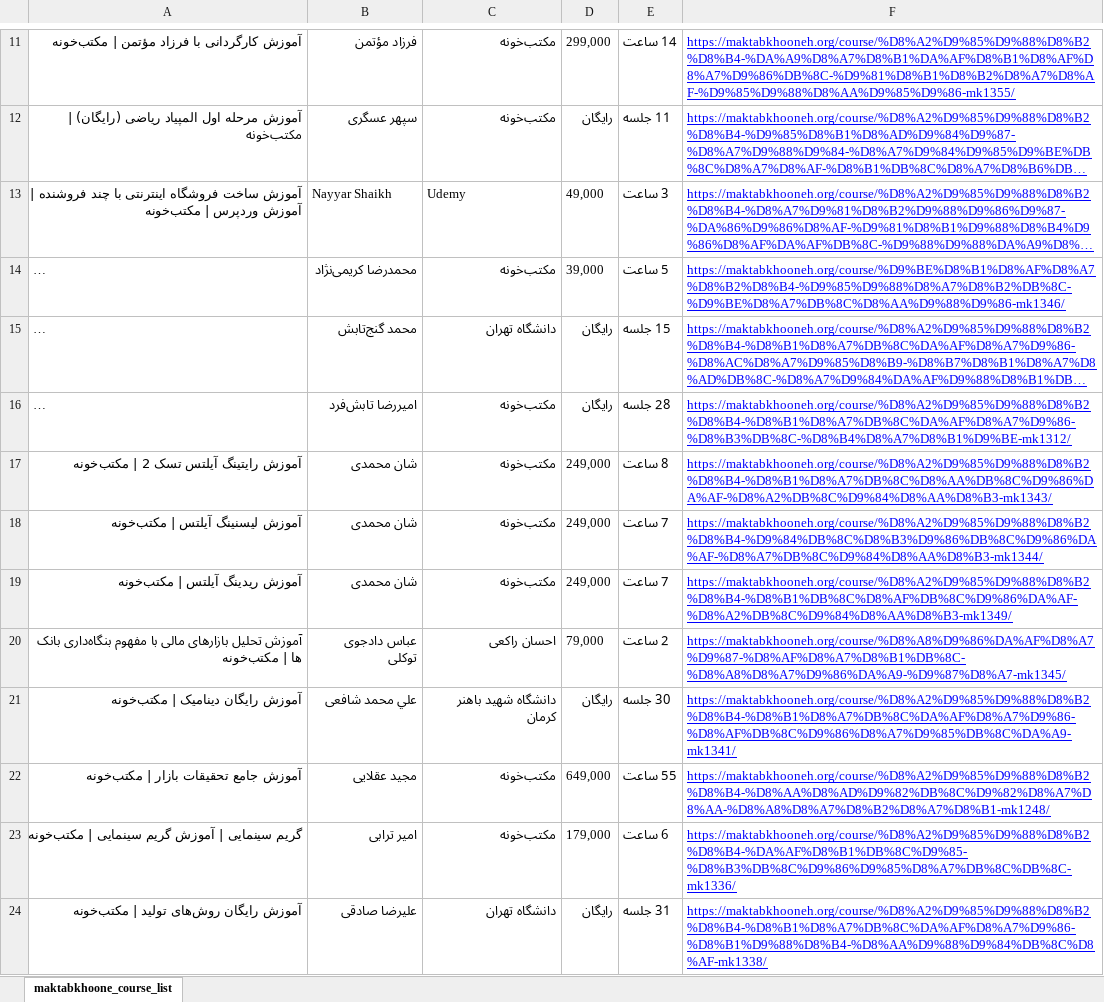
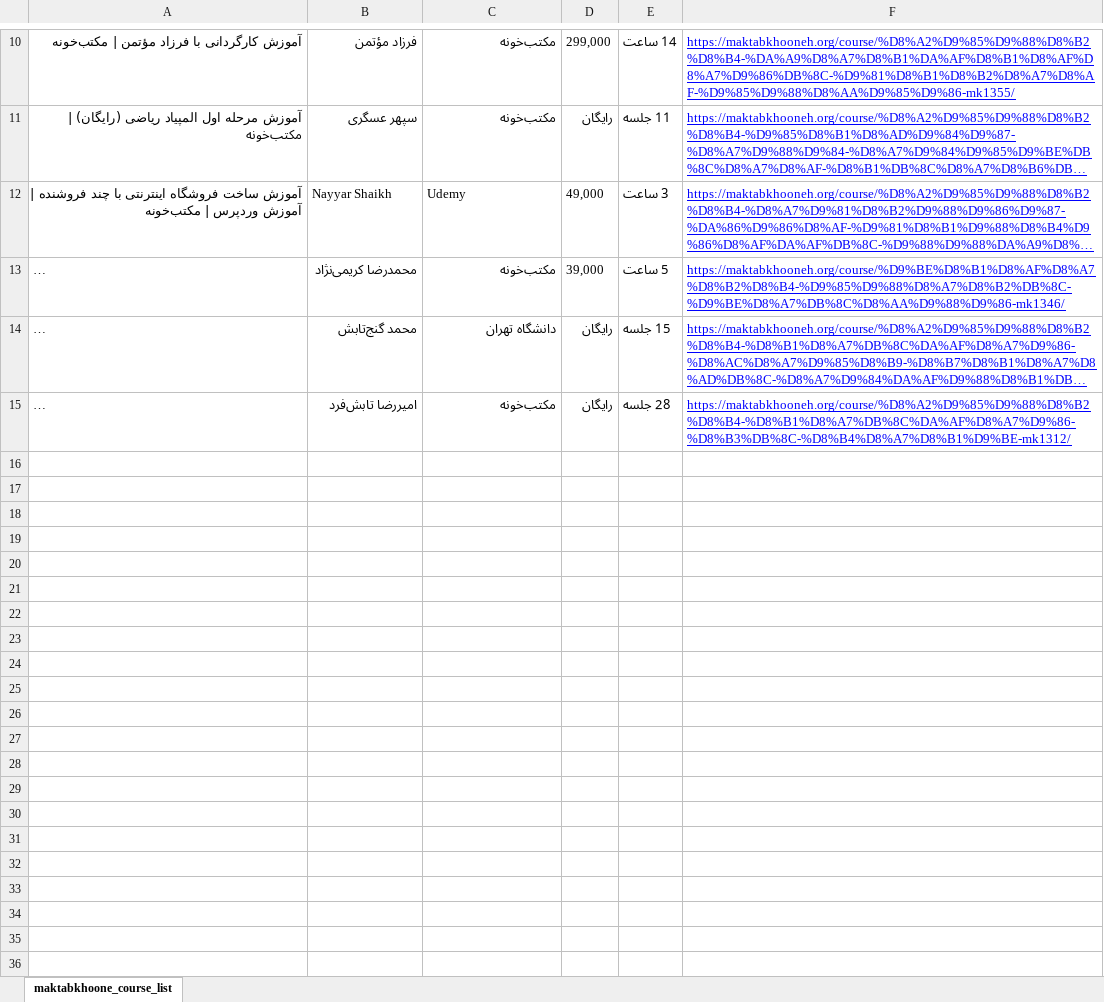
Before and after one commit to AliBarkook/python-crawler, an Excel workbook: maktabkhooneh_98521081.xlsx, sheet maktabkhoone_course_list, drawn as a sheet; only a part is shown, gaps mark what is left out; long unchanged cells end in …; values as stored, in another font and other column widths than the file's, no borders; the diff covers the shown part only; the diff names each change by its address in the sheet, - before the commit and + after, or states it on an @@ line.

```diff
--- a/maktabkhooneh_98521081.xlsx (sheet maktabkhoone_course_list)
+++ b/maktabkhooneh_98521081.xlsx (sheet maktabkhoone_course_list)
-row 17: آموزش رایتینگ آیلتس تسک 2 | مکتب‌خونه | شان محمدی | مکتب‌خونه | 249,000 | 8 ساعت | https://maktabkhooneh.org/course/%D8%A2%D9%85%D9%88%D8%B2%D8%B4-%D8%B1%D8%A7%DB%8C%D8%AA%DB%8C%D9%86%DA%AF-%D8%A2%DB%8C%D9%84%D8%AA%D8%B3-mk1343/
-row 18: آموزش لیسنینگ آیلتس | مکتب‌خونه | شان محمدی | مکتب‌خونه | 249,000 | 7 ساعت | https://maktabkhooneh.org/course/%D8%A2%D9%85%D9%88%D8%B2%D8%B4-%D9%84%DB%8C%D8%B3%D9%86%DB%8C%D9%86%DA%AF-%D8%A7%DB%8C%D9%84%D8%AA%D8%B3-mk1344/
-row 19: آموزش ریدینگ آیلتس | مکتب‌خونه | شان محمدی | مکتب‌خونه | 249,000 | 7 ساعت | https://maktabkhooneh.org/course/%D8%A2%D9%85%D9%88%D8%B2%D8%B4-%D8%B1%DB%8C%D8%AF%DB%8C%D9%86%DA%AF-%D8%A2%DB%8C%D9%84%D8%AA%D8%B3-mk1349/
-row 20: آموزش تحلیل بازارهای مالی با مفهوم بنگاه‌داری بانک‌ ها | مکتب‌خونه | عباس دادجوی توکلی | احسان راکعی | 79,000 | 2 ساعت | https://maktabkhooneh.org/course/%D8%A8%D9%86%DA%AF%D8%A7%D9%87-%D8%AF%D8%A7%D8%B1%DB%8C-%D8%A8%D8%A7%D9%86%DA%A9-%D9%87%D8%A7-mk1345/
-row 21: آموزش رایگان دینامیک | مکتب‌خونه | علي محمد شافعی | دانشگاه شهید باهنر کرمان | رایگان | 30 جلسه | https://maktabkhooneh.org/course/%D8%A2%D9%85%D9%88%D8%B2%D8%B4-%D8%B1%D8%A7%DB%8C%DA%AF%D8%A7%D9%86-%D8%AF%DB%8C%D9%86%D8%A7%D9%85%DB%8C%DA%A9-mk1341/
-row 22: آموزش جامع تحقیقات بازار | مکتب‌خونه | مجید عقلایی | مکتب‌خونه | 649,000 | 55 ساعت | https://maktabkhooneh.org/course/%D8%A2%D9%85%D9%88%D8%B2%D8%B4-%D8%AA%D8%AD%D9%82%DB%8C%D9%82%D8%A7%D8%AA-%D8%A8%D8%A7%D8%B2%D8%A7%D8%B1-mk1248/
-row 23: گریم سینمایی | آموزش گریم سینمایی | مکتب‌خونه | امیر ترابی | مکتب‌خونه | 179,000 | 6 ساعت | https://maktabkhooneh.org/course/%D8%A2%D9%85%D9%88%D8%B2%D8%B4-%DA%AF%D8%B1%DB%8C%D9%85-%D8%B3%DB%8C%D9%86%D9%85%D8%A7%DB%8C%DB%8C-mk1336/
-row 24: آموزش رایگان روش‌های تولید | مکتب‌خونه | علیرضا صادقی | دانشگاه تهران | رایگان | 31 جلسه | https://maktabkhooneh.org/course/%D8%A2%D9%85%D9%88%D8%B2%D8%B4-%D8%B1%D8%A7%DB%8C%DA%AF%D8%A7%D9%86-%D8%B1%D9%88%D8%B4-%D8%AA%D9%88%D9%84%DB%8C%D8%AF-mk1338/
```
Also changed, not shown: 8 removed rows elsewhere in this sheet, 3 other files.
